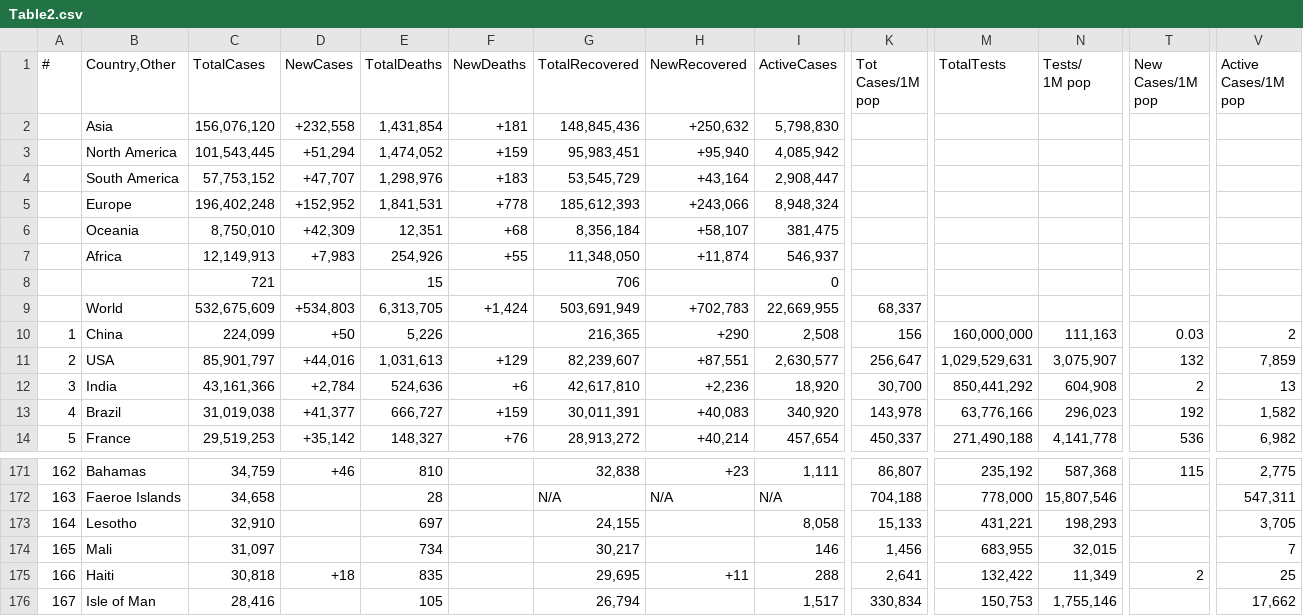
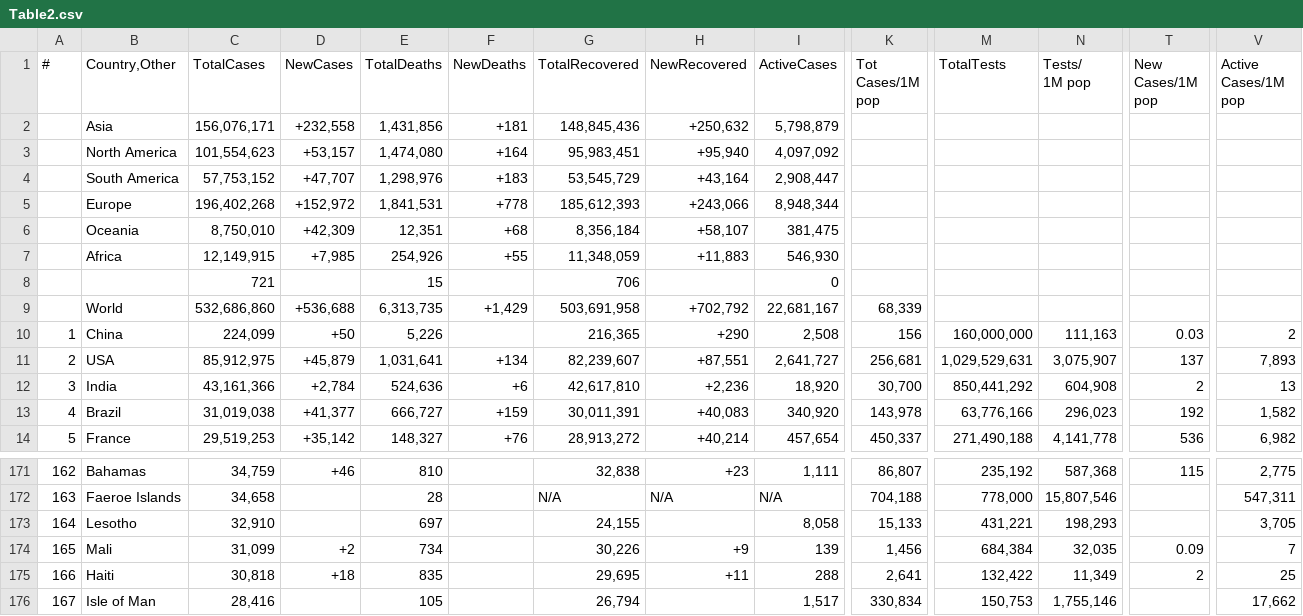
Before and after one commit to Covid-Data-API/Worldometer-Covid-Data-API, a CSV file: Table2.csv, drawn as a sheet; only a part is shown, gaps mark what is left out; removed rows and columns are numbered as before the commit, all else as after; rows hold the shown columns only; the diff covers the shown part only; the diff names each change by its address in the sheet, - before the commit and + after, or states it on an @@ line.

```diff
--- a/Table2.csv
+++ b/Table2.csv
-C2 (TotalCases): 156,076,120
+C2 (TotalCases): 156,076,171
-E2 (TotalDeaths): 1,431,854
+E2 (TotalDeaths): 1,431,856
-I2 (ActiveCases): 5,798,830
+I2 (ActiveCases): 5,798,879
-C3 (TotalCases): 101,543,445
+C3 (TotalCases): 101,554,623
-D3 (NewCases): +51,294
+D3 (NewCases): +53,157
-E3 (TotalDeaths): 1,474,052
+E3 (TotalDeaths): 1,474,080
-F3 (NewDeaths): +159
+F3 (NewDeaths): +164
-I3 (ActiveCases): 4,085,942
+I3 (ActiveCases): 4,097,092
-C5 (TotalCases): 196,402,248
+C5 (TotalCases): 196,402,268
-D5 (NewCases): +152,952
+D5 (NewCases): +152,972
-I5 (ActiveCases): 8,948,324
+I5 (ActiveCases): 8,948,344
-C7 (TotalCases): 12,149,913
+C7 (TotalCases): 12,149,915
-D7 (NewCases): +7,983
+D7 (NewCases): +7,985
-G7 (TotalRecovered): 11,348,050
+G7 (TotalRecovered): 11,348,059
-H7 (NewRecovered): +11,874
+H7 (NewRecovered): +11,883
-I7 (ActiveCases): 546,937
+I7 (ActiveCases): 546,930
-row 9:  | World | 532,675,609 | +534,803 | 6,313,705 | +1,424 | 503,691,949 | +702,783 | 22,669,955 | 68,337
+row 9:  | World | 532,686,860 | +536,688 | 6,313,735 | +1,429 | 503,691,958 | +702,792 | 22,681,167 | 68,339
-C11 (TotalCases): 85,901,797
+C11 (TotalCases): 85,912,975
-D11 (NewCases): +44,016
+D11 (NewCases): +45,879
-E11 (TotalDeaths): 1,031,613
+E11 (TotalDeaths): 1,031,641
-F11 (NewDeaths): +129
+F11 (NewDeaths): +134
-I11 (ActiveCases): 2,630,577
+I11 (ActiveCases): 2,641,727
-K11 (Tot Cases/1M pop): 256,647
+K11 (Tot Cases/1M pop): 256,681
-T11 (New Cases/1M pop): 132
+T11 (New Cases/1M pop): 137
-V11 (Active Cases/1M pop): 7,859
+V11 (Active Cases/1M pop): 7,893
-C174 (TotalCases): 31,097
+C174 (TotalCases): 31,099
-D174 (NewCases): (empty)
+D174 (NewCases): +2
-G174 (TotalRecovered): 30,217
+G174 (TotalRecovered): 30,226
-H174 (NewRecovered): (empty)
+H174 (NewRecovered): +9
-I174 (ActiveCases): 146
+I174 (ActiveCases): 139
-M174 (TotalTests): 683,955
+M174 (TotalTests): 684,384
-N174 (Tests/ 1M pop): 32,015
+N174 (Tests/ 1M pop): 32,035
-T174 (New Cases/1M pop): (empty)
+T174 (New Cases/1M pop): 0.09
```
Also changed, not shown: 1 added row, 1 removed row and 27 edited cells elsewhere in this file, Table3.csv, 1 other file.
